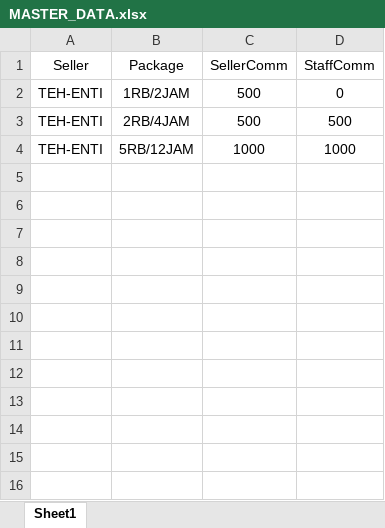
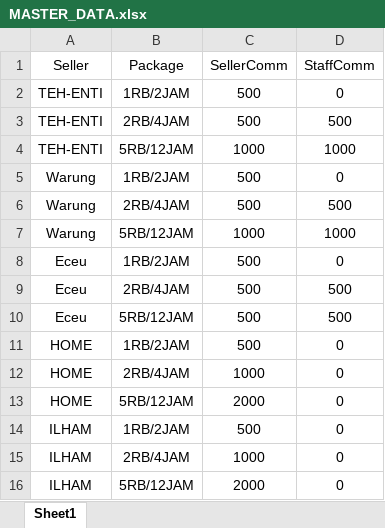
Before and after one commit to bam-source/linknet, an Excel workbook: DATA MASTER/MASTER_DATA.xlsx, sheet Sheet1, drawn as a sheet; values as stored, in another font and other column widths than the file's, no borders; charts and pictures not drawn; the diff names each change by its address in the sheet, - before the commit and + after, or states it on an @@ line.

Commit message:
Add files via upload

```diff
--- a/DATA MASTER/MASTER_DATA.xlsx (sheet Sheet1)
+++ b/DATA MASTER/MASTER_DATA.xlsx (sheet Sheet1)
+row 5: Warung | 1RB/2JAM | 500 | 0
+row 6: Warung | 2RB/4JAM | 500 | 500
+row 7: Warung | 5RB/12JAM | 1000 | 1000
+row 8: Eceu | 1RB/2JAM | 500 | 0
+row 9: Eceu | 2RB/4JAM | 500 | 500
+row 10: Eceu | 5RB/12JAM | 500 | 500
+row 11: HOME | 1RB/2JAM | 500 | 0
+row 12: HOME | 2RB/4JAM | 1000 | 0
+row 13: HOME | 5RB/12JAM | 2000 | 0
+row 14: ILHAM | 1RB/2JAM | 500 | 0
+row 15: ILHAM | 2RB/4JAM | 1000 | 0
+row 16: ILHAM | 5RB/12JAM | 2000 | 0
```
